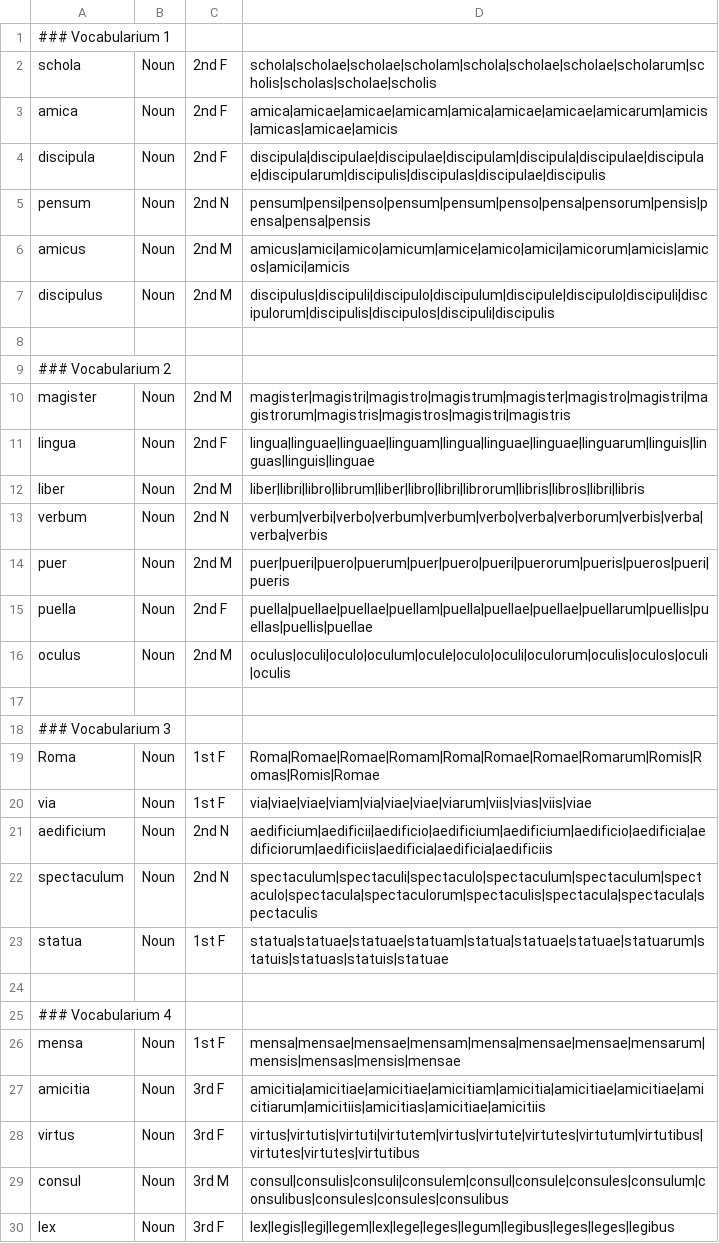
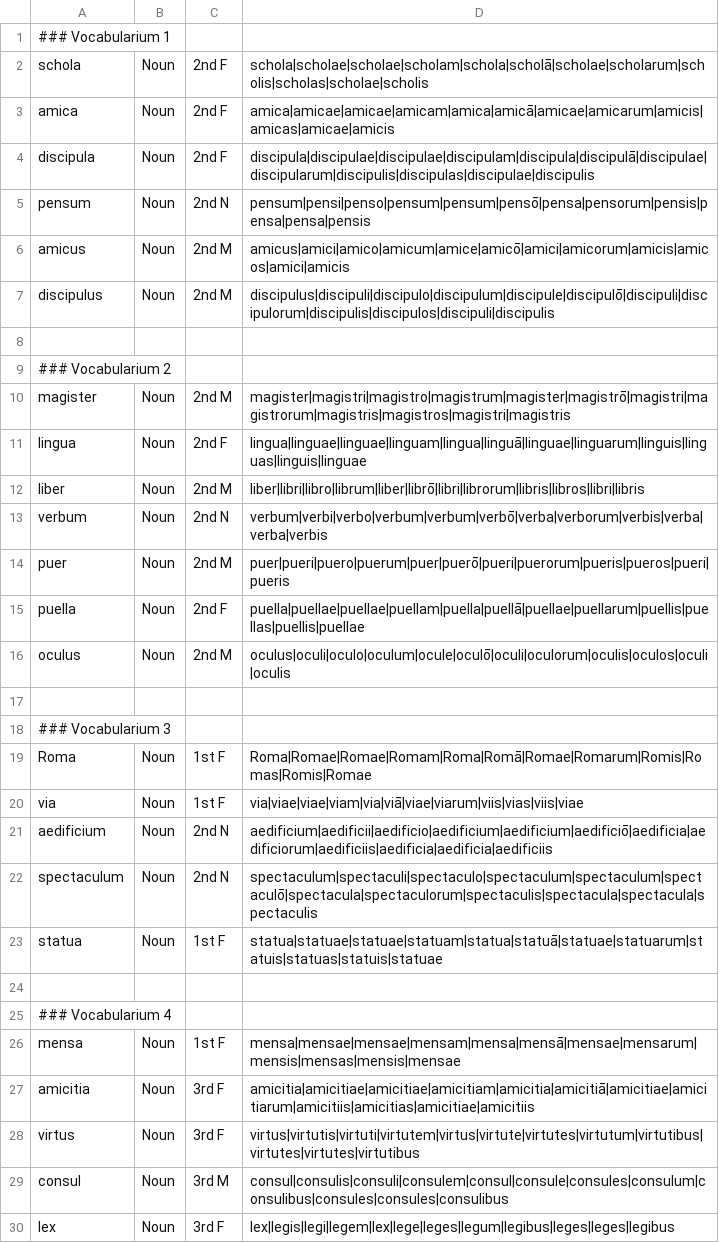
Before and after one commit to brandstaetter/lateintrainer, a CSV file: forms.csv, drawn as a sheet; only a part is shown; the diff covers the shown part only.

Commit message:
fix: correct ablative singular forms with macrons in forms.csv
Replace short vowel 'a' and 'o' with macron versions 'ā' and 'ō' in ablative singular forms for 1st and 2nd declension nouns, and add macron to 'marī' (3rd declension neuter). Affects vocabularies 1-6.

```diff
--- a/forms.csv
+++ b/forms.csv
@@ -1,28 +1,28 @@
 ### Vocabularium 1
-schola;Noun;2nd F;schola|scholae|scholae|scholam|schola|scholae|scholae|scholarum|scholis|scholas|scholae|scholis
-amica;Noun;2nd F;amica|amicae|amicae|amicam|amica|amicae|amicae|amicarum|amicis|amicas|amicae|amicis
-discipula;Noun;2nd F;discipula|discipulae|discipulae|discipulam|discipula|discipulae|discipulae|discipularum|discipulis|discipulas|discipulae|discipulis
-pensum;Noun;2nd N;pensum|pensi|penso|pensum|pensum|penso|pensa|pensorum|pensis|pensa|pensa|pensis
-amicus;Noun;2nd M;amicus|amici|amico|amicum|amice|amico|amici|amicorum|amicis|amicos|amici|amicis
-discipulus;Noun;2nd M;discipulus|discipuli|discipulo|discipulum|discipule|discipulo|discipuli|discipulorum|discipulis|discipulos|discipuli|discipulis
+schola;Noun;2nd F;schola|scholae|scholae|scholam|schola|scholā|scholae|scholarum|scholis|scholas|scholae|scholis
+amica;Noun;2nd F;amica|amicae|amicae|amicam|amica|amicā|amicae|amicarum|amicis|amicas|amicae|amicis
+discipula;Noun;2nd F;discipula|discipulae|discipulae|discipulam|discipula|discipulā|discipulae|discipularum|discipulis|discipulas|discipulae|discipulis
+pensum;Noun;2nd N;pensum|pensi|penso|pensum|pensum|pensō|pensa|pensorum|pensis|pensa|pensa|pensis
+amicus;Noun;2nd M;amicus|amici|amico|amicum|amice|amicō|amici|amicorum|amicis|amicos|amici|amicis
+discipulus;Noun;2nd M;discipulus|discipuli|discipulo|discipulum|discipule|discipulō|discipuli|discipulorum|discipulis|discipulos|discipuli|discipulis
 
 ### Vocabularium 2
-magister;Noun;2nd M;magister|magistri|magistro|magistrum|magister|magistro|magistri|magistrorum|magistris|magistros|magistri|magistris
-lingua;Noun;2nd F;lingua|linguae|linguae|linguam|lingua|linguae|linguae|linguarum|linguis|linguas|linguis|linguae
-liber;Noun;2nd M;liber|libri|libro|librum|liber|libro|libri|librorum|libris|libros|libri|libris
-verbum;Noun;2nd N;verbum|verbi|verbo|verbum|verbum|verbo|verba|verborum|verbis|verba|verba|verbis
-puer;Noun;2nd M;puer|pueri|puero|puerum|puer|puero|pueri|puerorum|pueris|pueros|pueri|pueris
-puella;Noun;2nd F;puella|puellae|puellae|puellam|puella|puellae|puellae|puellarum|puellis|puellas|puellis|puellae
-oculus;Noun;2nd M;oculus|oculi|oculo|oculum|ocule|oculo|oculi|oculorum|oculis|oculos|oculi|oculis
+magister;Noun;2nd M;magister|magistri|magistro|magistrum|magister|magistrō|magistri|magistrorum|magistris|magistros|magistri|magistris
+lingua;Noun;2nd F;lingua|linguae|linguae|linguam|lingua|linguā|linguae|linguarum|linguis|linguas|linguis|linguae
+liber;Noun;2nd M;liber|libri|libro|librum|liber|librō|libri|librorum|libris|libros|libri|libris
+verbum;Noun;2nd N;verbum|verbi|verbo|verbum|verbum|verbō|verba|verborum|verbis|verba|verba|verbis
+puer;Noun;2nd M;puer|pueri|puero|puerum|puer|puerō|pueri|puerorum|pueris|pueros|pueri|pueris
+puella;Noun;2nd F;puella|puellae|puellae|puellam|puella|puellā|puellae|puellarum|puellis|puellas|puellis|puellae
+oculus;Noun;2nd M;oculus|oculi|oculo|oculum|ocule|oculō|oculi|oculorum|oculis|oculos|oculi|oculis
 
 ### Vocabularium 3
-Roma;Noun;1st F;Roma|Romae|Romae|Romam|Roma|Romae|Romae|Romarum|Romis|Romas|Romis|Romae
-via;Noun;1st F;via|viae|viae|viam|via|viae|viae|viarum|viis|vias|viis|viae
-aedificium;Noun;2nd N;aedificium|aedificii|aedificio|aedificium|aedificium|aedificio|aedificia|aedificiorum|aedificiis|aedificia|aedificia|aedificiis
-spectaculum;Noun;2nd N;spectaculum|spectaculi|spectaculo|spectaculum|spectaculum|spectaculo|spectacula|spectaculorum|spectaculis|spectacula|spectacula|spectaculis
-statua;Noun;1st F;statua|statuae|statuae|statuam|statua|statuae|statuae|statuarum|statuis|statuas|statuis|statuae
+Roma;Noun;1st F;Roma|Romae|Romae|Romam|Roma|Romā|Romae|Romarum|Romis|Romas|Romis|Romae
+via;Noun;1st F;via|viae|viae|viam|via|viā|viae|viarum|viis|vias|viis|viae
+aedificium;Noun;2nd N;aedificium|aedificii|aedificio|aedificium|aedificium|aedificiō|aedificia|aedificiorum|aedificiis|aedificia|aedificia|aedificiis
+spectaculum;Noun;2nd N;spectaculum|spectaculi|spectaculo|spectaculum|spectaculum|spectaculō|spectacula|spectaculorum|spectaculis|spectacula|spectacula|spectaculis
+statua;Noun;1st F;statua|statuae|statuae|statuam|statua|statuā|statuae|statuarum|statuis|statuas|statuis|statuae
 
 ### Vocabularium 4
-mensa;Noun;1st F;mensa|mensae|mensae|mensam|mensa|mensae|mensae|mensarum|mensis|mensas|mensis|mensae
-amicitia;Noun;3rd F;amicitia|amicitiae|amicitiae|amicitiam|amicitia|amicitiae|amicitiae|amicitiarum|amicitiis|amicitias|amicitiae|amicitiis
+mensa;Noun;1st F;mensa|mensae|mensae|mensam|mensa|mensā|mensae|mensarum|mensis|mensas|mensis|mensae
+amicitia;Noun;3rd F;amicitia|amicitiae|amicitiae|amicitiam|amicitia|amicitiā|amicitiae|amicitiarum|amicitiis|amicitias|amicitiae|amicitiis
 virtus;Noun;3rd F;virtus|virtutis|virtuti|virtutem|virtus|virtute|virtutes|virtutum|virtutibus|virtutes|virtutes|virtutibus
```
Also changed, not shown: 1 edited cell elsewhere in this file.
